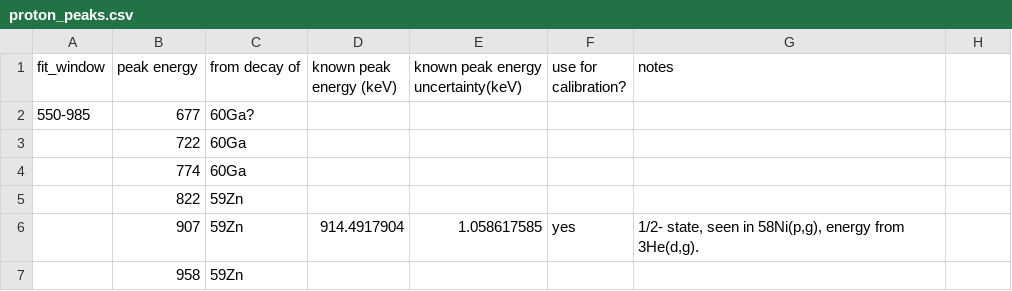
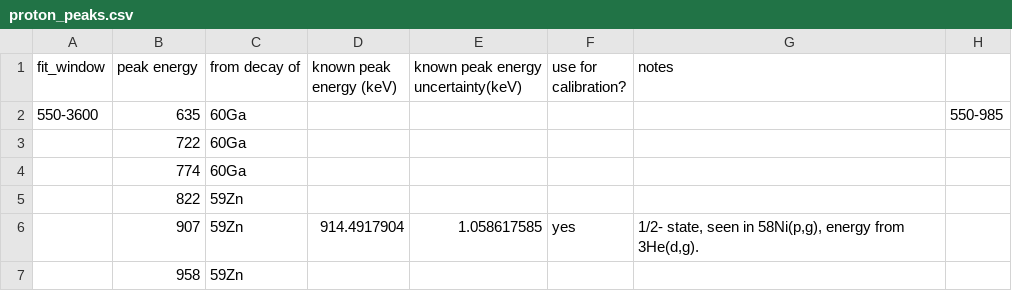
Before and after one commit to GADGET-group/gadget_data_analysis, a CSV file: e23035_analysis/tpc_spectrum_fitting/proton_peaks.csv, drawn as a sheet; only a part is shown; removed rows and columns are numbered as before the commit, all else as after; the diff covers the shown part only; the diff names each change by its address in the sheet, - before the commit and + after, or states it on an @@ line.

```diff
--- a/e23035_analysis/tpc_spectrum_fitting/proton_peaks.csv
+++ b/e23035_analysis/tpc_spectrum_fitting/proton_peaks.csv
-row 2: 550-985 | 677 | 60Ga?
+row 2: 550-3600 | 635 | 60Ga |  |  |  |  | 550-985
```
Also changed, not shown: 21 added rows, 19 removed rows and 12 edited cells elsewhere in this file, 3 other files.
